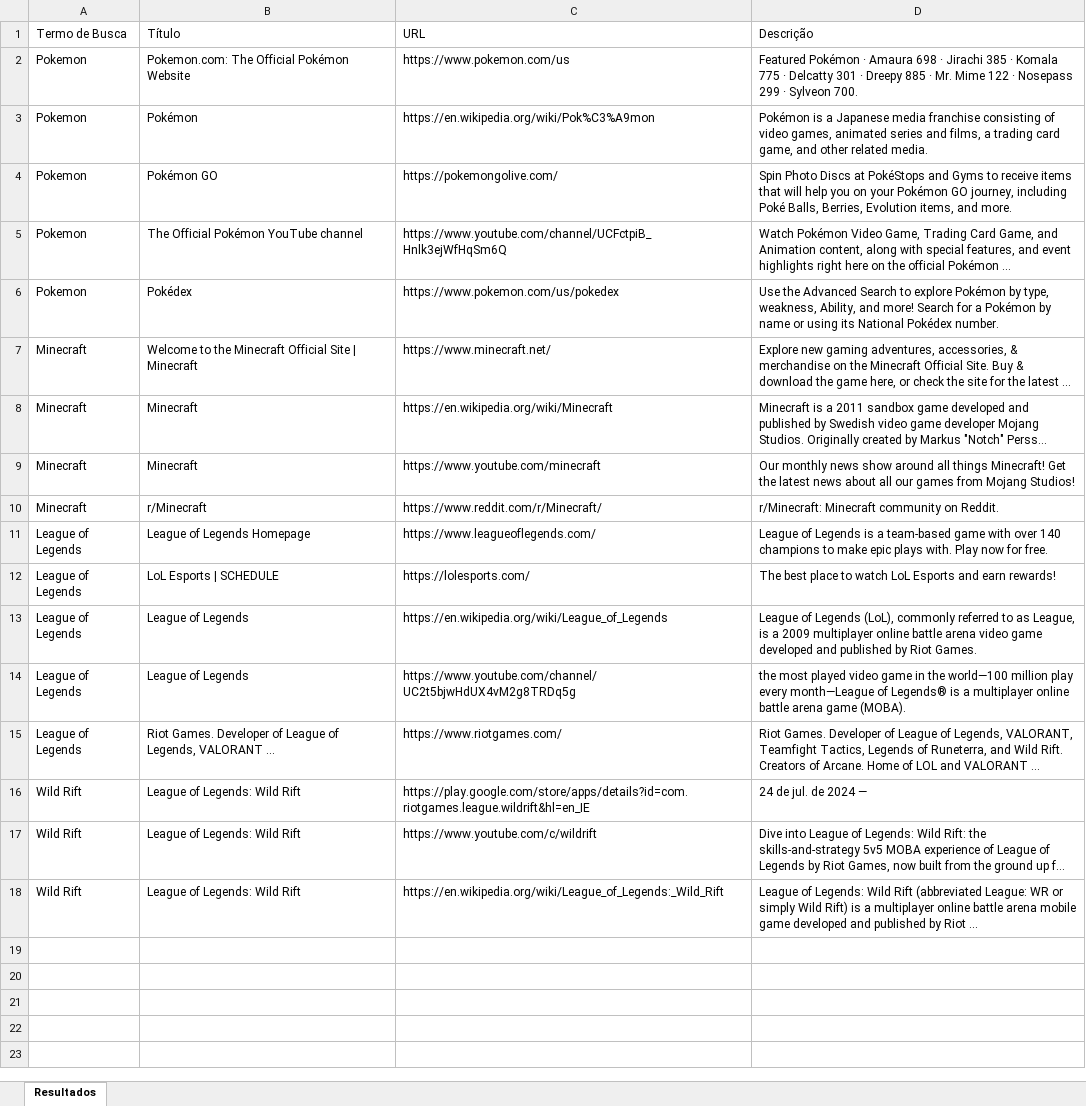
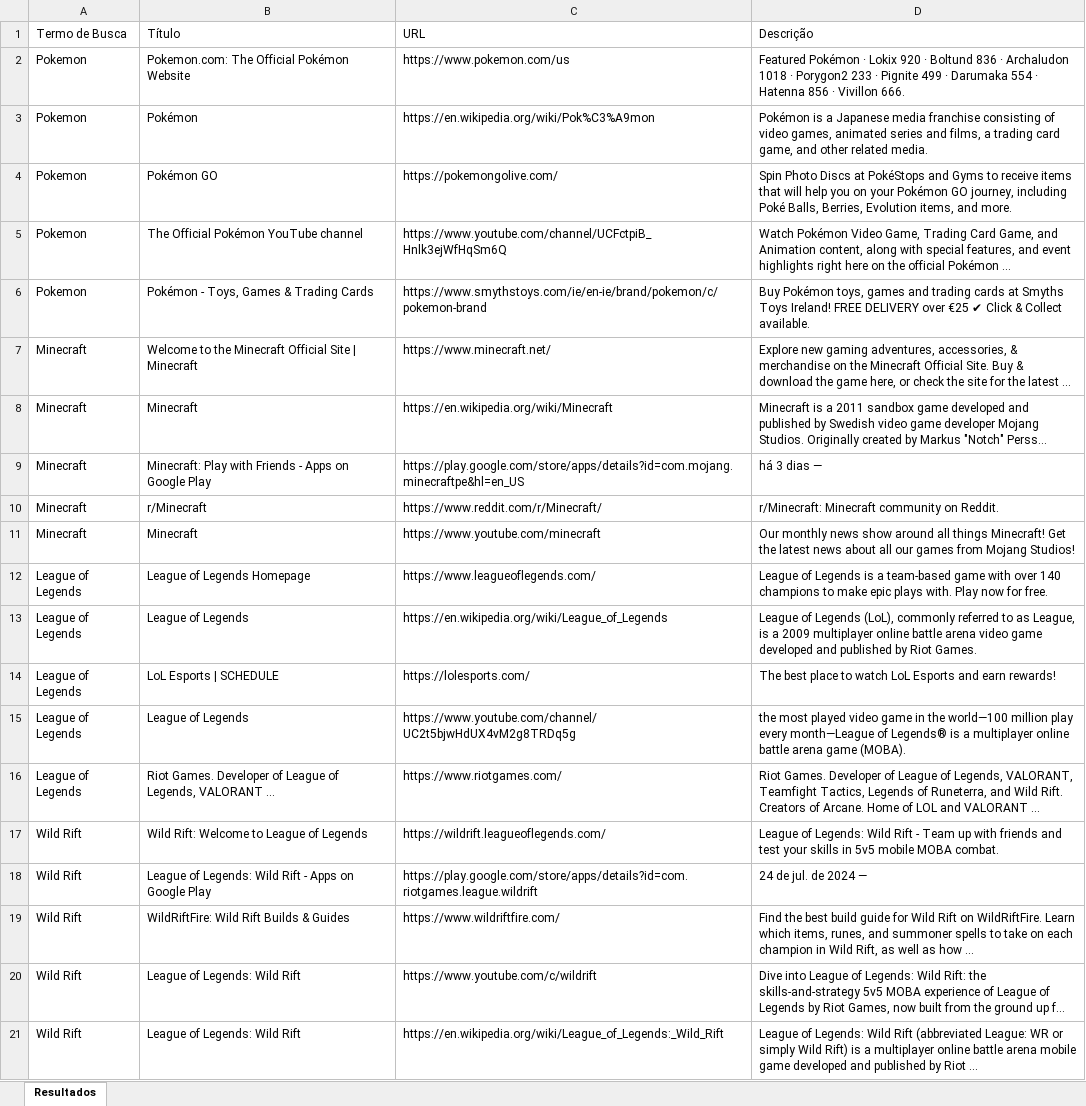
Before and after one commit to Jean-Paulo-Santos/Google-Search-Automation-with-Selenium-and-C-, an Excel workbook: output.xlsx, sheet Resultados, drawn as a sheet; long unchanged cells end in …; values as stored, in another font and other column widths than the file's, no borders; removed rows and columns are numbered as before the commit, all else as after; the diff names each change by its address in the sheet, - before the commit and + after, or states it on an @@ line.

```diff
--- a/output.xlsx (sheet Resultados)
+++ b/output.xlsx (sheet Resultados)
-D2 (Descrição): …Pokémon · Amaura 698 · Jirachi 385 · Komala 775 · Delcatty 301 · Dreepy 885 · Mr. Mime 122 · Nosepass 299 · Sylveon 700.
+D2 (Descrição): …Pokémon · Lokix 920 · Boltund 836 · Archaludon 1018 · Porygon2 233 · Pignite 499 · Darumaka 554 · Hatenna 856 · Vivillon 666.
-row 6: Pokemon | Pokédex | https://www.pokemon.com/us/pokedex | Use the Advanced Search to explore Pokémon by type, weakness, Ability, and more! Search for a Pokémon by name or using its National Pokédex number.
+row 6: Pokemon | Pokémon - Toys, Games & Trading Cards | https://www.smythstoys.com/ie/en-ie/brand/pokemon/c/pokemon-brand | Buy Pokémon toys, games and trading cards at Smyths Toys Ireland! FREE DELIVERY over €25 ✔ Click & Collect available.
+row 9: Minecraft | Minecraft: Play with Friends - Apps on Google Play | https://play.google.com/store/apps/details?id=com.mojang.minecraftpe&hl=en_US | há 3 dias —
+row 17: Wild Rift | Wild Rift: Welcome to League of Legends | https://wildrift.leagueoflegends.com/ | League of Legends: Wild Rift - Team up with friends and test your skills in 5v5 mobile MOBA combat.
-B18 (Título): League of Legends: Wild Rift
+B18 (Título): League of Legends: Wild Rift - Apps on Google Play
-C18 (URL): https://play.google.com/store/apps/details?id=com.riotgames.league.wildrift&hl=en_IE
+C18 (URL): https://play.google.com/store/apps/details?id=com.riotgames.league.wildrift
+row 19: Wild Rift | WildRiftFire: Wild Rift Builds & Guides | https://www.wildriftfire.com/ | Find the best build guide for Wild Rift on WildRiftFire. Learn which items, runes, and summoner spells to take on each champion in Wild Rift, as well as how ...
```
Also changed, not shown: 15 other files.
